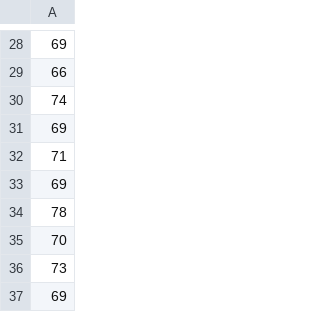
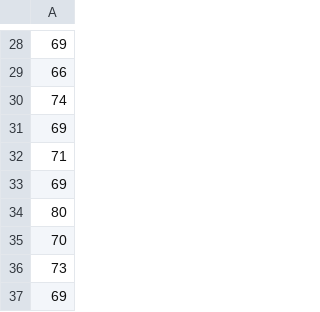
Before and after one commit to yaminilv/DSforHS, a CSV file: heights.csv, drawn as a sheet; only a part is shown, gaps mark what is left out; the diff names each change by its address in the sheet, - before the commit and + after, or states it on an @@ line.

Commit message:
Update heights.csv

```diff
--- a/heights.csv
+++ b/heights.csv
-A34: 78
+A34: 80
```
